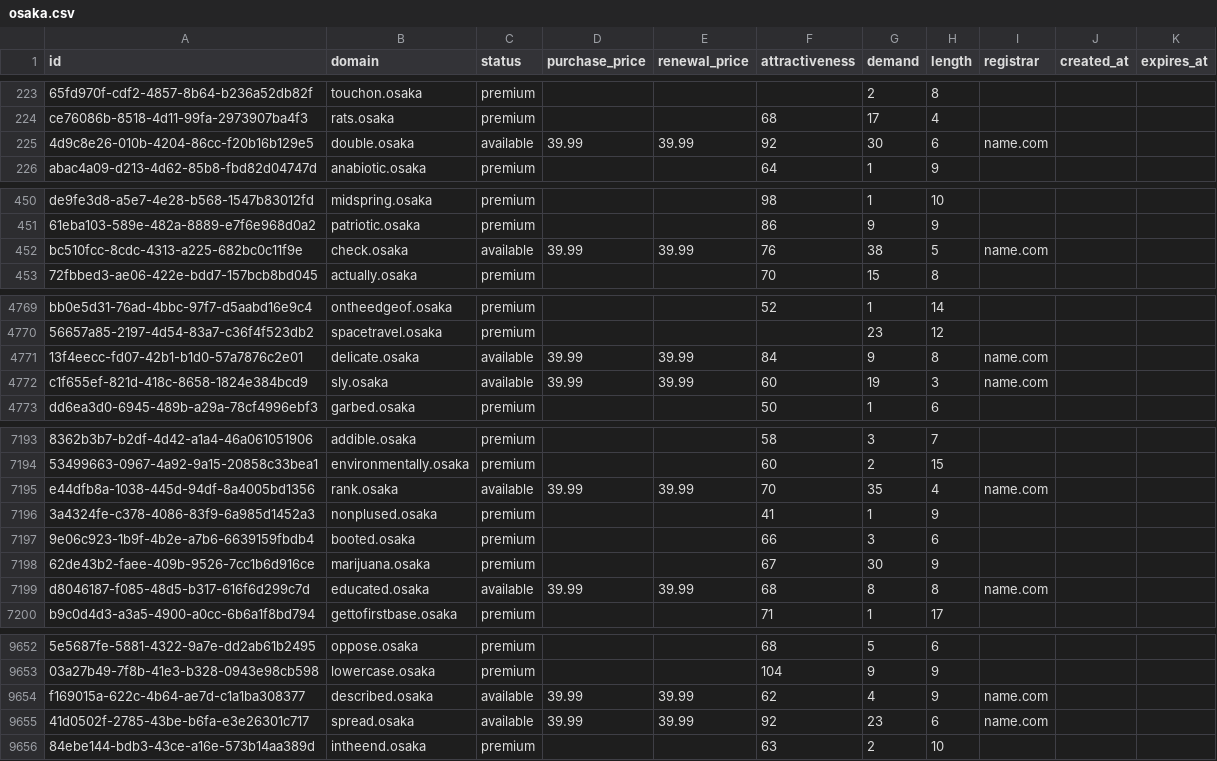
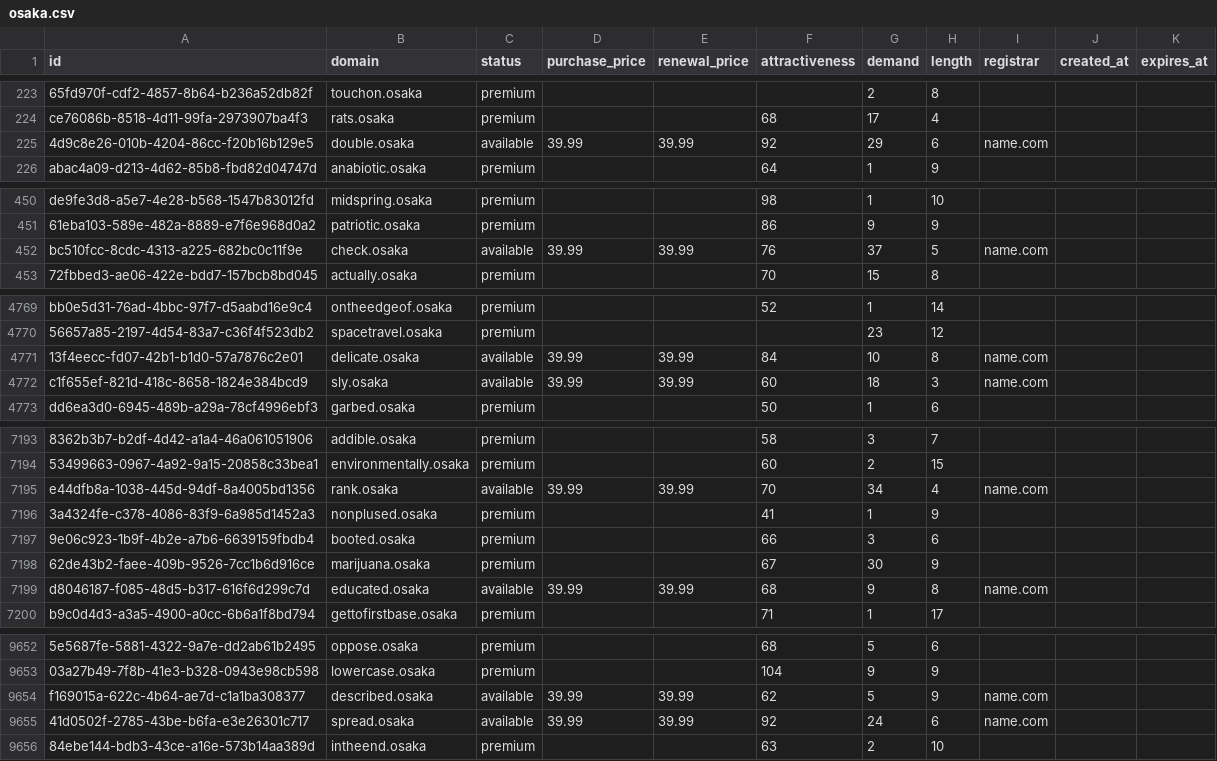
Before and after one commit to UniqueDomains/osaka-oneword-domains, a CSV file: osaka.csv, drawn as a sheet; only a part is shown, gaps mark what is left out; the diff covers the shown part only; the diff names each change by its address in the sheet, - before the commit and + after, or states it on an @@ line.

Commit message:
Domains update

```diff
--- a/osaka.csv
+++ b/osaka.csv
-G225 (demand): 30
+G225 (demand): 29
-G452 (demand): 38
+G452 (demand): 37
-G4771 (demand): 9
+G4771 (demand): 10
-G4772 (demand): 19
+G4772 (demand): 18
-G7195 (demand): 35
+G7195 (demand): 34
-G7199 (demand): 8
+G7199 (demand): 9
-G9654 (demand): 4
+G9654 (demand): 5
-G9655 (demand): 23
+G9655 (demand): 24
```
Also changed, not shown: 80 edited cells elsewhere in this file, 2 other files.
